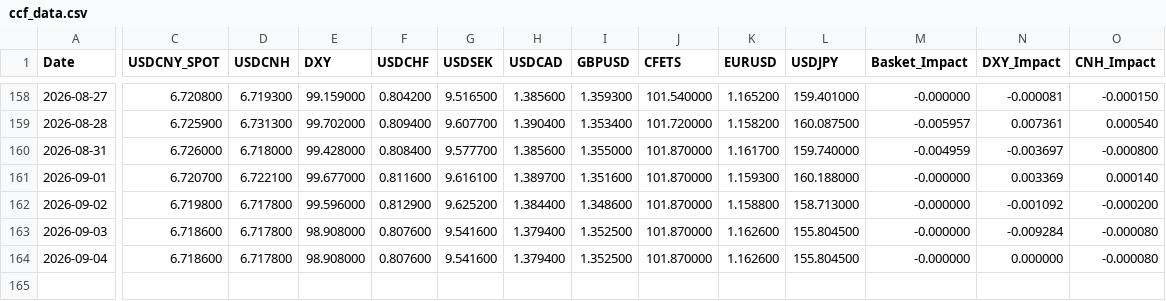
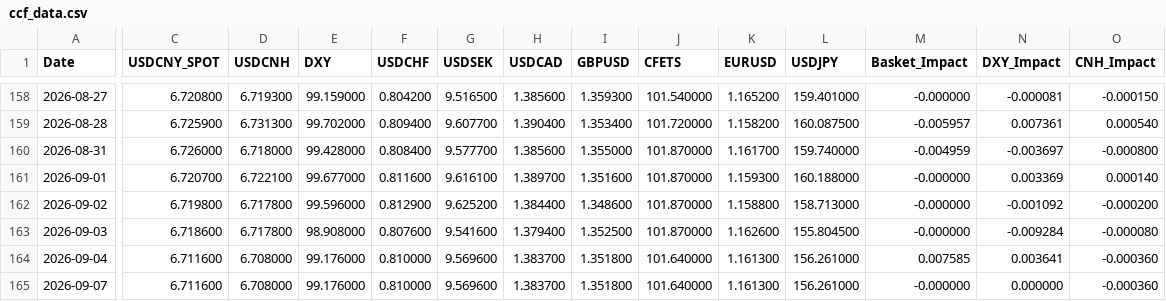
Before and after one commit to MlittleFriend/LittleHelper4CCF, a CSV file: ccf_data.csv, drawn as a sheet; only a part is shown, gaps mark what is left out; rows hold the shown columns only; the diff covers the shown part only; the diff names each change by its address in the sheet, - before the commit and + after, or states it on an @@ line.

```diff
--- a/ccf_data.csv
+++ b/ccf_data.csv
-C164 (USDCNY_SPOT): 6.718600
+C164 (USDCNY_SPOT): 6.711600
-D164 (USDCNH): 6.717800
+D164 (USDCNH): 6.708000
-E164 (DXY): 98.908000
+E164 (DXY): 99.176000
-F164 (USDCHF): 0.807600
+F164 (USDCHF): 0.810000
-G164 (USDSEK): 9.541600
+G164 (USDSEK): 9.569600
-H164 (USDCAD): 1.379400
+H164 (USDCAD): 1.383700
-I164 (GBPUSD): 1.352500
+I164 (GBPUSD): 1.351800
-J164 (CFETS): 101.870000
+J164 (CFETS): 101.640000
-K164 (EURUSD): 1.162600
+K164 (EURUSD): 1.161300
-L164 (USDJPY): 155.804500
+L164 (USDJPY): 156.261000
-M164 (Basket_Impact): -0.000000
+M164 (Basket_Impact): 0.007585
-N164 (DXY_Impact): 0.000000
+N164 (DXY_Impact): 0.003641
-O164 (CNH_Impact): -0.000080
+O164 (CNH_Impact): -0.000360
+row 165: 2026-09-07 | 6.711600 | 6.708000 | 99.176000 | 0.810000 | 9.569600 | 1.383700 | 1.351800 | 101.640000 | 1.161300 | 156.261000 | -0.000000 | 0.000000 | -0.000360
```
Also changed, not shown: 1 edited cell elsewhere in this file.
